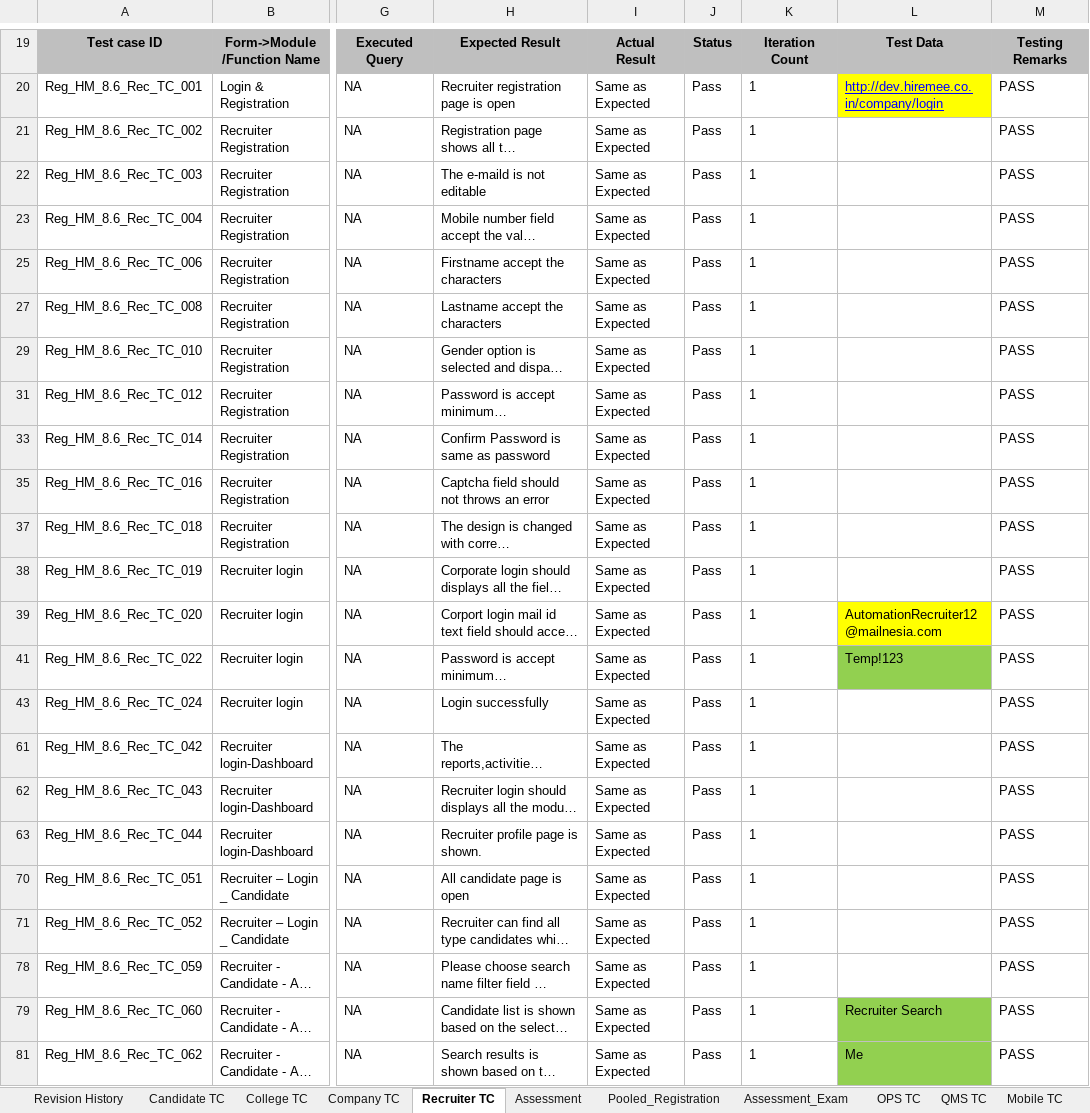
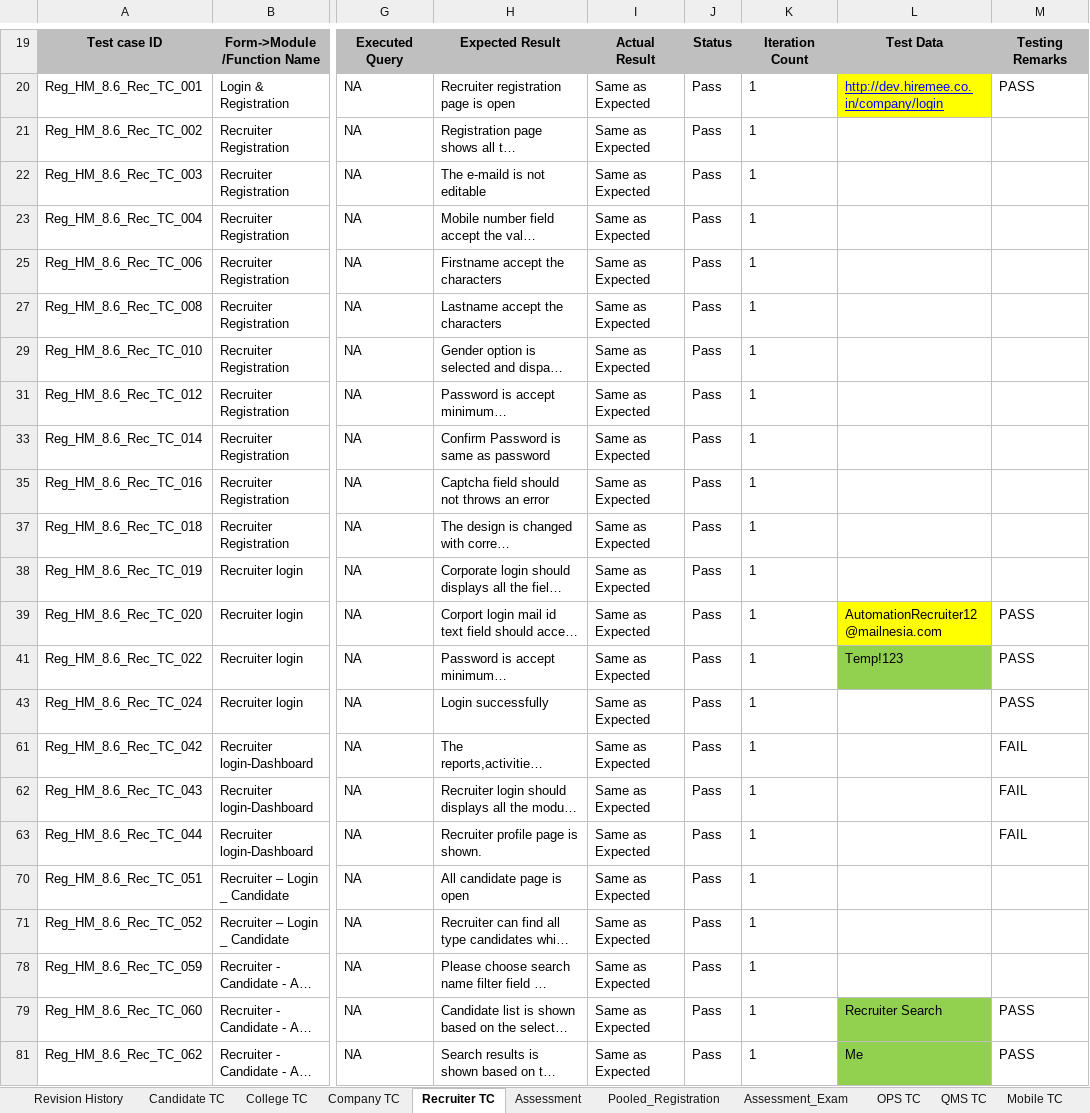
Before and after one commit to suresh8870429927/Hiremee, an Excel workbook: Excel_Sheet/RegressionTestcase.xlsx, sheet Recruiter TC, drawn as a sheet; only a part is shown, gaps mark what is left out; long unchanged cells end in …; values as stored, in another font and other column widths than the file's, no borders; charts and pictures and conditional formats not drawn; the diff covers the shown part only; the diff names each change by its address in the sheet, - before the commit and + after, or states it on an @@ line.

```diff
--- a/Excel_Sheet/RegressionTestcase.xlsx (sheet Recruiter TC)
+++ b/Excel_Sheet/RegressionTestcase.xlsx (sheet Recruiter TC)
-M21:M23: PASS
+M21:M23: (empty)
-M25: PASS
+M25: (empty)
-M27: PASS
+M27: (empty)
-M29: PASS
+M29: (empty)
-M31: PASS
+M31: (empty)
-M33: PASS
+M33: (empty)
-M35: PASS
+M35: (empty)
-M37:M38: PASS
+M37:M38: (empty)
-M61:M63: PASS
+M61:M63: FAIL
-M70:M71: PASS
+M70:M71: (empty)
-M78: PASS
+M78: (empty)
```
Also changed, not shown: 24 edited cells elsewhere in this sheet, sheet Company TC, sheet College TC, hidden cells, charts or pictures, Sikuli/Excel_Files/Pro_QuestionTemplate.xlsx, 52 other files.
